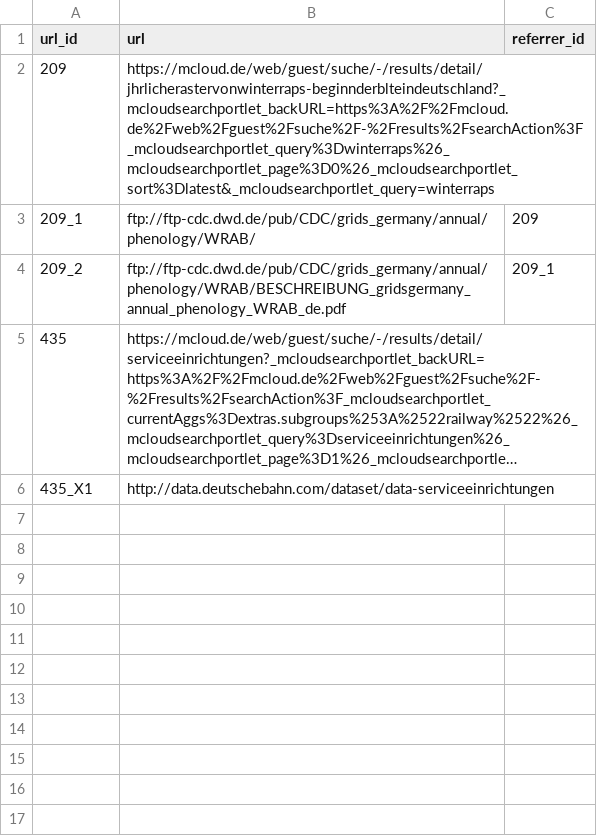
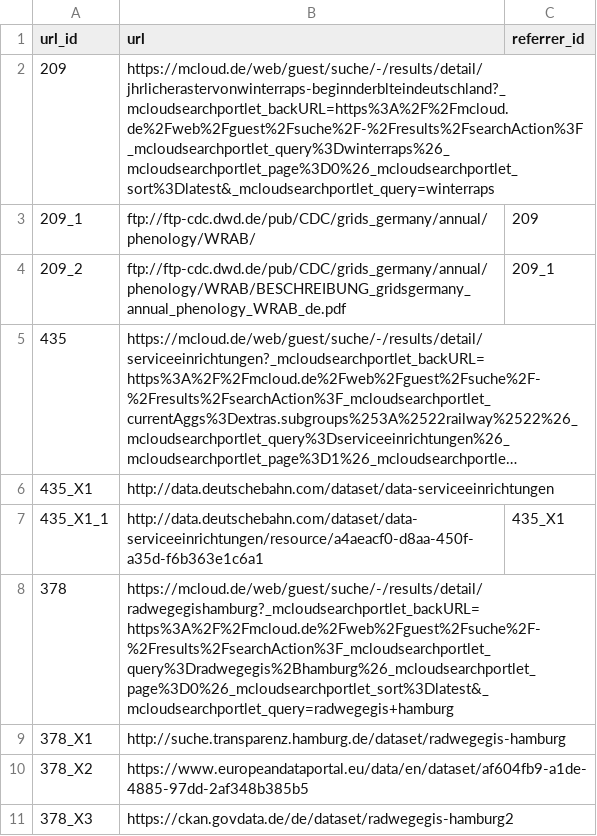
Before and after one commit to projekt-opal/testdata, a CSV file: sample/urls.csv, drawn as a sheet; long unchanged cells end in …; the diff names each change by its address in the sheet, - before the commit and + after, or states it on an @@ line.

```diff
--- a/sample/urls.csv
+++ b/sample/urls.csv
+row 7: 435_X1_1 | http://data.deutschebahn.com/dataset/data-serviceeinrichtungen/resource/a4aeacf0-d8aa-450f-a35d-f6b363e1c6a1 | 435_X1
+row 8: 378 | https://mcloud.de/web/guest/suche/-/results/detail/radwegegishamburg?_mcloudsearchportlet_backURL=https%3A%2F%2Fmcloud.de%2Fweb%2Fguest%2Fsuche%2F-%2Fresults%2FsearchAction%3F_mcloudsearchportlet_query%3Dradwegegis%2Bhamburg%26_mcloudsearchportlet_page%3D0%26_mcloudsearchportlet_sort%3Dlatest&_mcloudsearchportlet_query=radwegegis+hamburg
+row 9: 378_X1 | http://suche.transparenz.hamburg.de/dataset/radwegegis-hamburg
+row 10: 378_X2 | https://www.europeandataportal.eu/data/en/dataset/af604fb9-a1de-4885-97dd-2af348b385b5
+row 11: 378_X3 | https://ckan.govdata.de/de/dataset/radwegegis-hamburg2
```
Also changed, not shown: sample/extract.csv, 5 other files.
